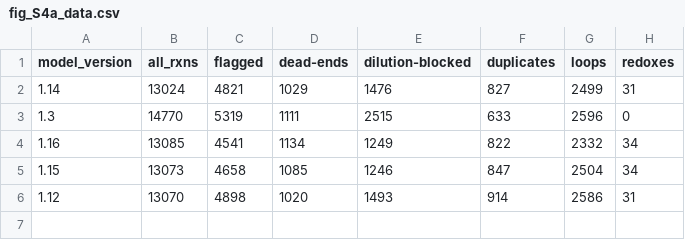
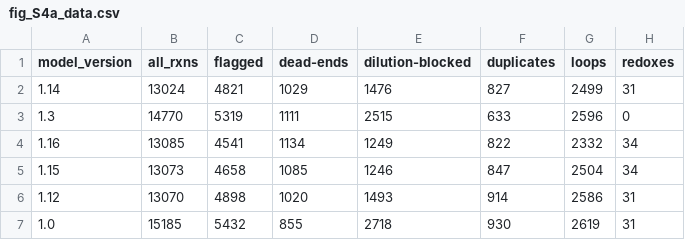
Before and after one commit to Devlin-Moyer/macaw, a CSV file: figure_data/fig_S4a_data.csv, drawn as a sheet.

```diff
--- a/figure_data/fig_S4a_data.csv
+++ b/figure_data/fig_S4a_data.csv
@@ -6 +6,2 @@ model_version,all_rxns,flagged,dead-ends,dilution-blocked,duplicates,loops,redox
 1.12,13070,4898,1020,1493,914,2586,31
+1.0,15185,5432,855,2718,930,2619,31
```
Also changed, not shown: 51 other files.
